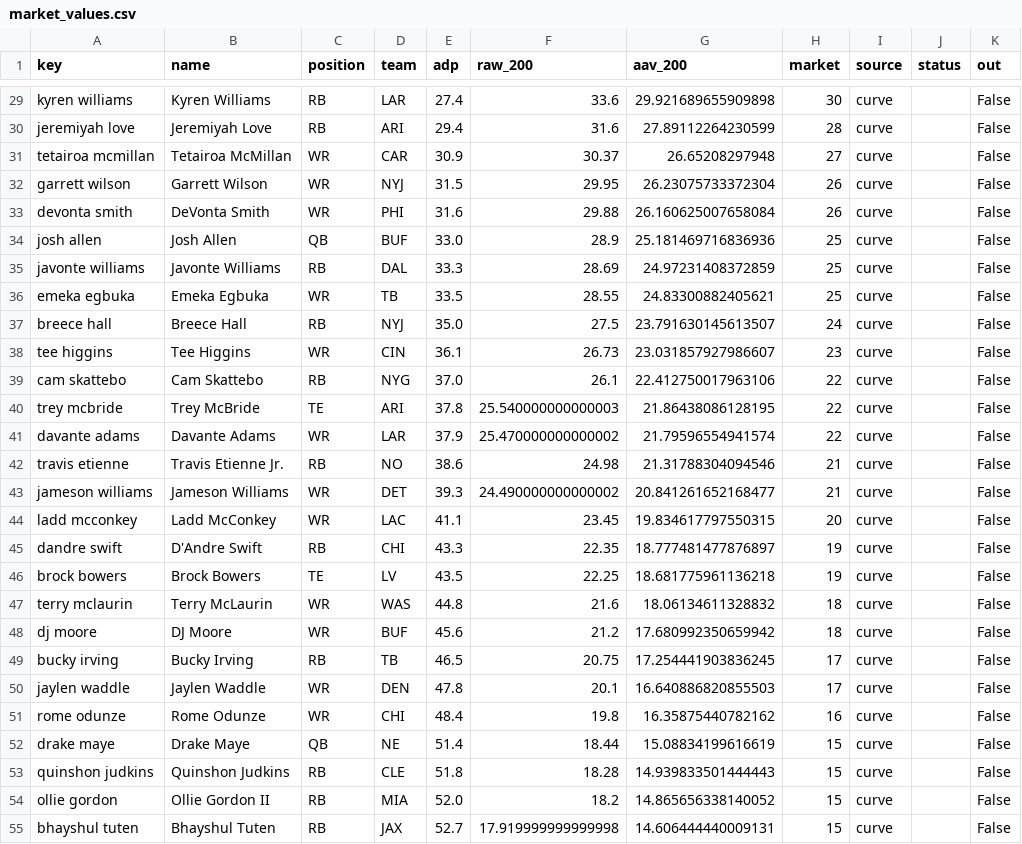
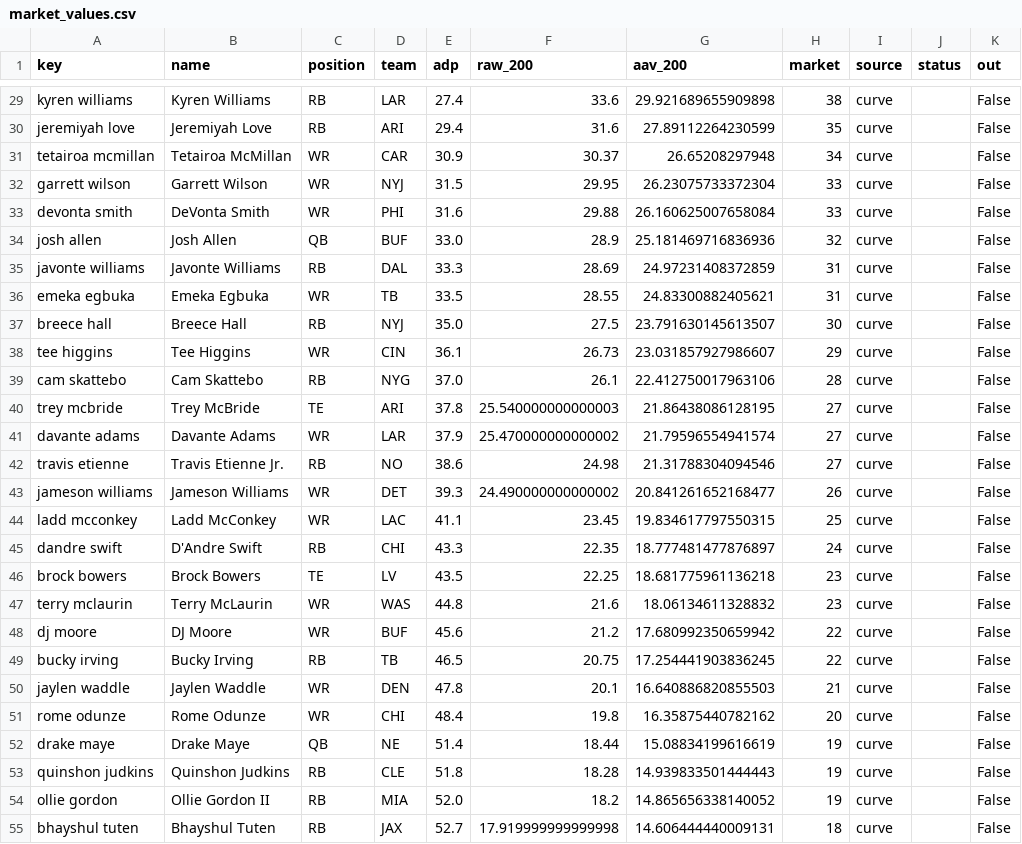
Before and after one commit to robvalerius/fantasy-draft-board, a CSV file: data/sleeper_scaries/market_values.csv, drawn as a sheet; only a part is shown, gaps mark what is left out; the diff covers the shown part only; the diff names each change by its address in the sheet, - before the commit and + after, or states it on an @@ line.

```diff
--- a/data/sleeper_scaries/market_values.csv
+++ b/data/sleeper_scaries/market_values.csv
-H29 (market): 30
+H29 (market): 38
-H30 (market): 28
+H30 (market): 35
-H31 (market): 27
+H31 (market): 34
-H32:H33 (market): 26
+H32:H33 (market): 33
-H34 (market): 25
+H34 (market): 32
-H35:H36 (market): 25
+H35:H36 (market): 31
-H37 (market): 24
+H37 (market): 30
-H38 (market): 23
+H38 (market): 29
-H39 (market): 22
+H39 (market): 28
-H40:H41 (market): 22
+H40:H41 (market): 27
-H42 (market): 21
+H42 (market): 27
-H43 (market): 21
+H43 (market): 26
-H44 (market): 20
+H44 (market): 25
-H45 (market): 19
+H45 (market): 24
-H46 (market): 19
+H46 (market): 23
-H47 (market): 18
+H47 (market): 23
-H48 (market): 18
+H48 (market): 22
-H49 (market): 17
+H49 (market): 22
-H50 (market): 17
+H50 (market): 21
-H51 (market): 16
+H51 (market): 20
-H52:H54 (market): 15
+H52:H54 (market): 19
-H55 (market): 15
+H55 (market): 18
```
Also changed, not shown: 102 edited cells elsewhere in this file, data/sleeper_scaries/auction_values.csv, 5 other files.
